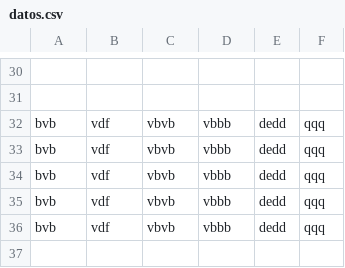
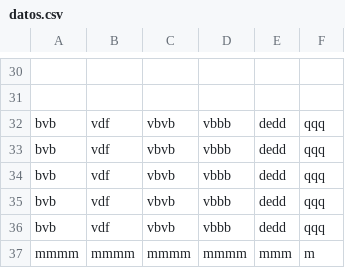
Before and after one commit to FredyNes/Inv3, a CSV file: datos.csv, drawn as a sheet; only a part is shown, gaps mark what is left out; the diff names each change by its address in the sheet, - before the commit and + after, or states it on an @@ line.

Commit message:
Actualización CSV desde editor - 6/4/2025, 5:13:35 p. m.

```diff
--- a/datos.csv
+++ b/datos.csv
+row 37: mmmm | mmmm | mmmm | mmmm | mmm | m
```
